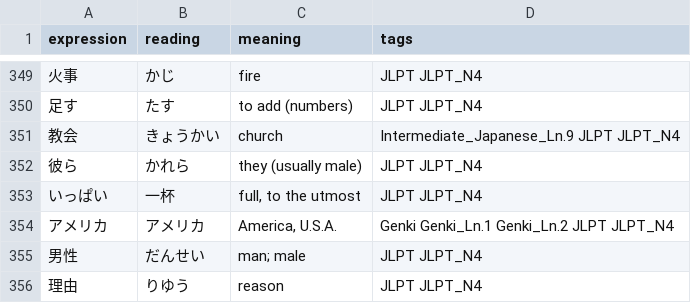
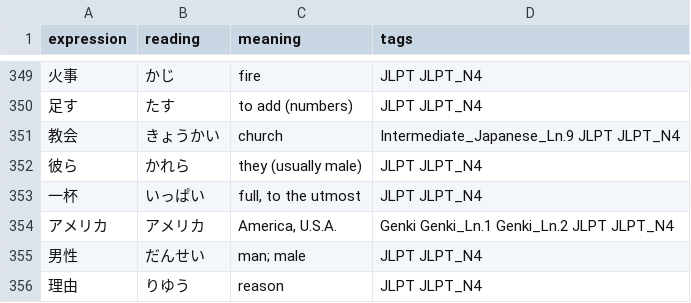
Before and after one commit to jamsinclair/open-anki-jlpt-decks, a CSV file: src/n4.csv, drawn as a sheet; only a part is shown, gaps mark what is left out.

Commit message:
switch columns for 一杯

```diff
--- a/src/n4.csv
+++ b/src/n4.csv
@@ -352,3 +352,3 @@ expression,reading,meaning,tags
 彼ら,かれら,they (usually male),JLPT JLPT_N4
-いっぱい,一杯,"full, to the utmost",JLPT JLPT_N4
+一杯,いっぱい,"full, to the utmost",JLPT JLPT_N4
 アメリカ,アメリカ,"America, U.S.A.",Genki Genki_Ln.1 Genki_Ln.2 JLPT JLPT_N4
```
